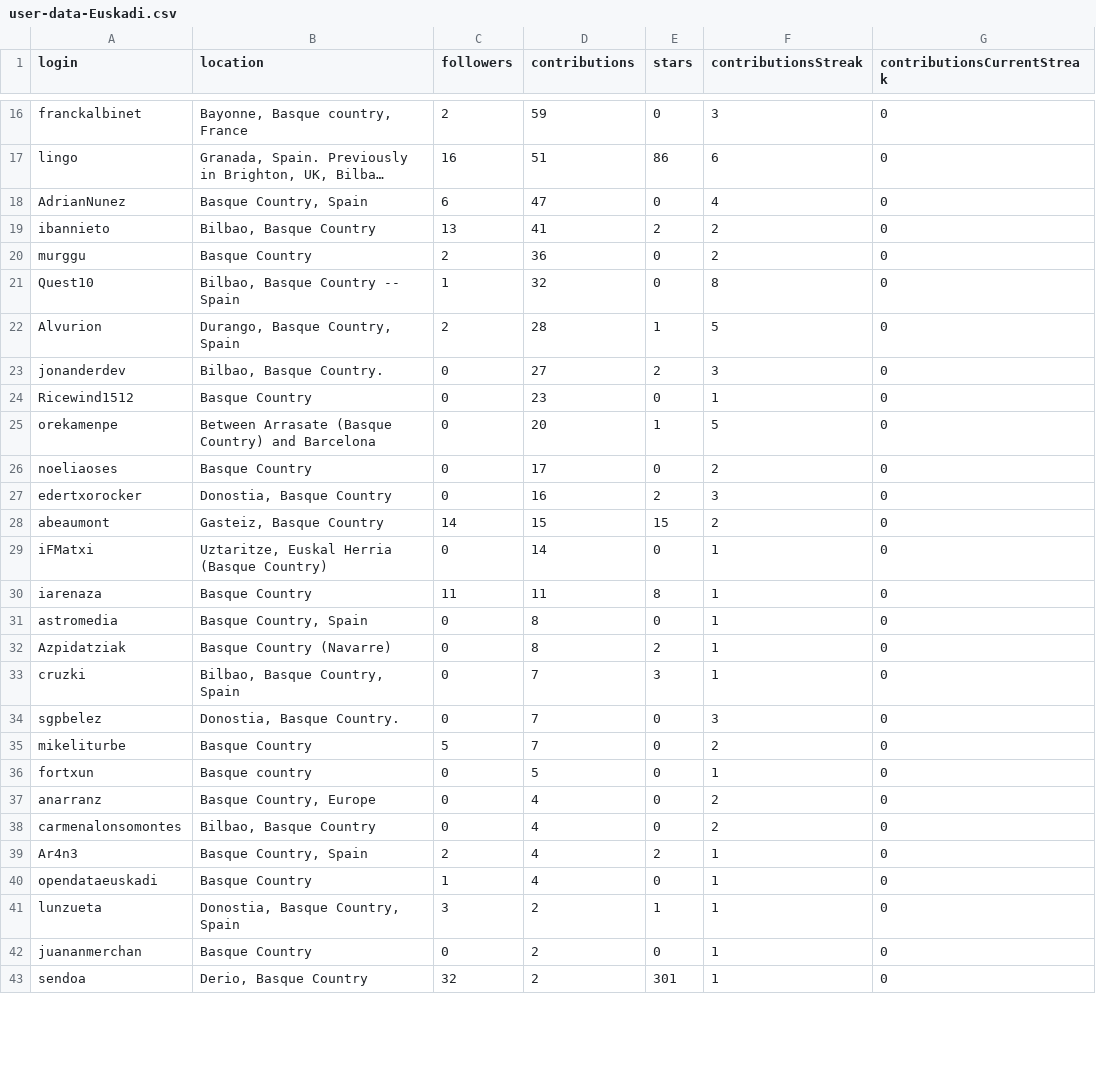
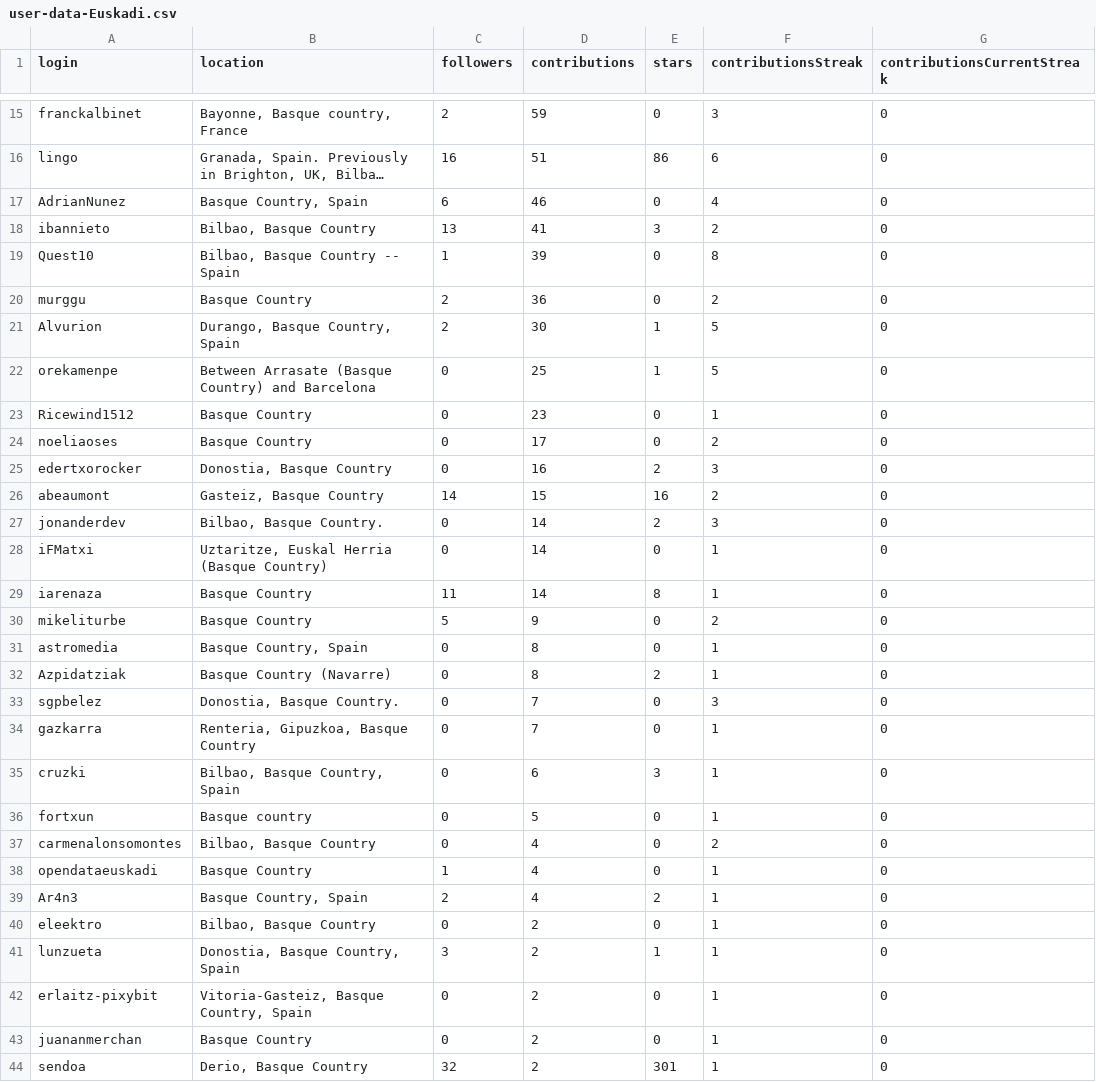
Before and after one commit to JJ/top-github-users-data, a CSV file: data/user-data-Euskadi.csv, drawn as a sheet; only a part is shown, gaps mark what is left out; long unchanged cells end in …; removed rows and columns are numbered as before the commit, all else as after; the diff covers the shown part only; the diff names each change by its address in the sheet, - before the commit and + after, or states it on an @@ line.

```diff
--- a/data/user-data-Euskadi.csv
+++ b/data/user-data-Euskadi.csv
-D17 (contributions): 47
+D17 (contributions): 46
-E18 (stars): 2
+E18 (stars): 3
+row 19: Quest10 | Bilbao, Basque Country -- Spain | 1 | 39 | 0 | 8 | 0
-row 21: Quest10 | Bilbao, Basque Country -- Spain | 1 | 32 | 0 | 8 | 0
-D21 (contributions): 28
+D21 (contributions): 30
-row 23: jonanderdev | Bilbao, Basque Country. | 0 | 27 | 2 | 3 | 0
+row 22: orekamenpe | Between Arrasate (Basque Country) and Barcelona | 0 | 25 | 1 | 5 | 0
-row 25: orekamenpe | Between Arrasate (Basque Country) and Barcelona | 0 | 20 | 1 | 5 | 0
-E26 (stars): 15
+E26 (stars): 16
+row 27: jonanderdev | Bilbao, Basque Country. | 0 | 14 | 2 | 3 | 0
-D29 (contributions): 11
+D29 (contributions): 14
+row 30: mikeliturbe | Basque Country | 5 | 9 | 0 | 2 | 0
-row 33: cruzki | Bilbao, Basque Country, Spain | 0 | 7 | 3 | 1 | 0
-row 35: mikeliturbe | Basque Country | 5 | 7 | 0 | 2 | 0
+row 34: gazkarra | Renteria, Gipuzkoa, Basque Country | 0 | 7 | 0 | 1 | 0
+row 35: cruzki | Bilbao, Basque Country, Spain | 0 | 6 | 3 | 1 | 0
-row 37: anarranz | Basque Country, Europe | 0 | 4 | 0 | 2 | 0
@@ row 40 moved to row 38: opendataeuskadi @@
@@ row 45 moved to row 40: eleektro @@
@@ row 44 moved to row 42: erlaitz-pixybit @@
```
Also changed, not shown: 1 added row, 2 removed rows, 1 moved row and 12 edited cells elsewhere in this file, data/processed/aggregated-top-Catalunya.csv, data/processed/aggregated-top-Euskadi.csv, 17 other files.
